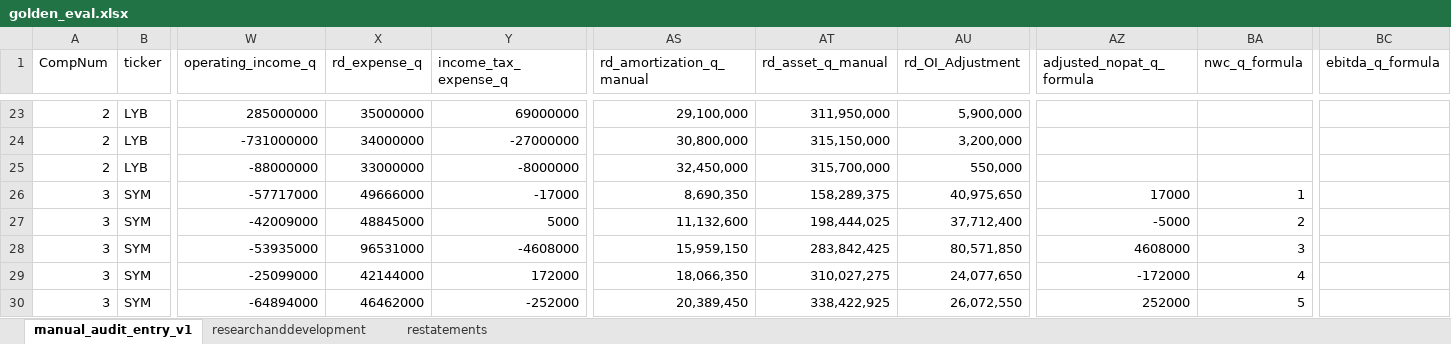
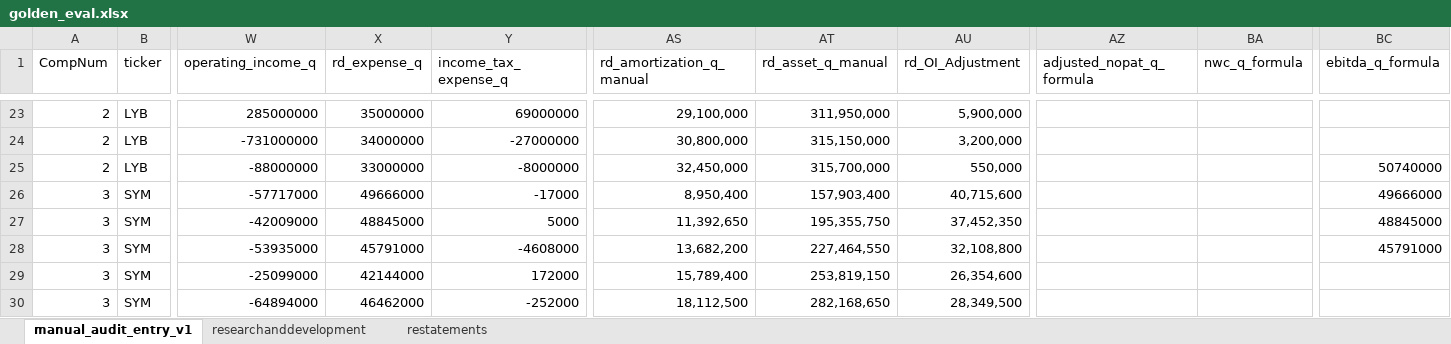
Before and after one commit to peakyragnar/Arrow, an Excel workbook: golden_eval.xlsx, sheet manual_audit_entry_v1, drawn as a sheet; only a part is shown, gaps mark what is left out; values as stored, in another font and other column widths than the file's, no borders; the diff covers the shown part only; the diff names each change by its address in the sheet, - before the commit and + after, or states it on an @@ line.

```diff
--- a/golden_eval.xlsx (sheet manual_audit_entry_v1)
+++ b/golden_eval.xlsx (sheet manual_audit_entry_v1)
-BC25 (ebitda_q_formula): (empty)
+BC25 (ebitda_q_formula): 50740000
-AS26 (rd_amortization_q_manual): 8,690,350
+AS26 (rd_amortization_q_manual): 8,950,400
-AT26 (rd_asset_q_manual): 158,289,375
+AT26 (rd_asset_q_manual): 157,903,400
-AU26 (rd_OI_Adjustment): 40,975,650
+AU26 (rd_OI_Adjustment): 40,715,600
-AZ26 (adjusted_nopat_q_formula): 17000
+AZ26 (adjusted_nopat_q_formula): (empty)
-BA26 (nwc_q_formula): 1
+BA26 (nwc_q_formula): (empty)
-BC26 (ebitda_q_formula): (empty)
+BC26 (ebitda_q_formula): 49666000
-AS27 (rd_amortization_q_manual): 11,132,600
+AS27 (rd_amortization_q_manual): 11,392,650
-AT27 (rd_asset_q_manual): 198,444,025
+AT27 (rd_asset_q_manual): 195,355,750
-AU27 (rd_OI_Adjustment): 37,712,400
+AU27 (rd_OI_Adjustment): 37,452,350
-AZ27 (adjusted_nopat_q_formula): -5000
+AZ27 (adjusted_nopat_q_formula): (empty)
-BA27 (nwc_q_formula): 2
+BA27 (nwc_q_formula): (empty)
-BC27 (ebitda_q_formula): (empty)
+BC27 (ebitda_q_formula): 48845000
-X28 (rd_expense_q): 96531000
+X28 (rd_expense_q): 45791000
-AS28 (rd_amortization_q_manual): 15,959,150
+AS28 (rd_amortization_q_manual): 13,682,200
-AT28 (rd_asset_q_manual): 283,842,425
+AT28 (rd_asset_q_manual): 227,464,550
-AU28 (rd_OI_Adjustment): 80,571,850
+AU28 (rd_OI_Adjustment): 32,108,800
-AZ28 (adjusted_nopat_q_formula): 4608000
+AZ28 (adjusted_nopat_q_formula): (empty)
-BA28 (nwc_q_formula): 3
+BA28 (nwc_q_formula): (empty)
-BC28 (ebitda_q_formula): (empty)
+BC28 (ebitda_q_formula): 45791000
-AS29 (rd_amortization_q_manual): 18,066,350
+AS29 (rd_amortization_q_manual): 15,789,400
-AT29 (rd_asset_q_manual): 310,027,275
+AT29 (rd_asset_q_manual): 253,819,150
-AU29 (rd_OI_Adjustment): 24,077,650
+AU29 (rd_OI_Adjustment): 26,354,600
-AZ29 (adjusted_nopat_q_formula): -172000
+AZ29 (adjusted_nopat_q_formula): (empty)
-BA29 (nwc_q_formula): 4
+BA29 (nwc_q_formula): (empty)
-AS30 (rd_amortization_q_manual): 20,389,450
+AS30 (rd_amortization_q_manual): 18,112,500
-AT30 (rd_asset_q_manual): 338,422,925
+AT30 (rd_asset_q_manual): 282,168,650
-AU30 (rd_OI_Adjustment): 26,072,550
+AU30 (rd_OI_Adjustment): 28,349,500
-AZ30 (adjusted_nopat_q_formula): 252000
+AZ30 (adjusted_nopat_q_formula): (empty)
-BA30 (nwc_q_formula): 5
+BA30 (nwc_q_formula): (empty)
```
Also changed, not shown: 35 edited cells elsewhere in this sheet, sheet researchanddevelopment, formulas that keep their value, 1 other file.
